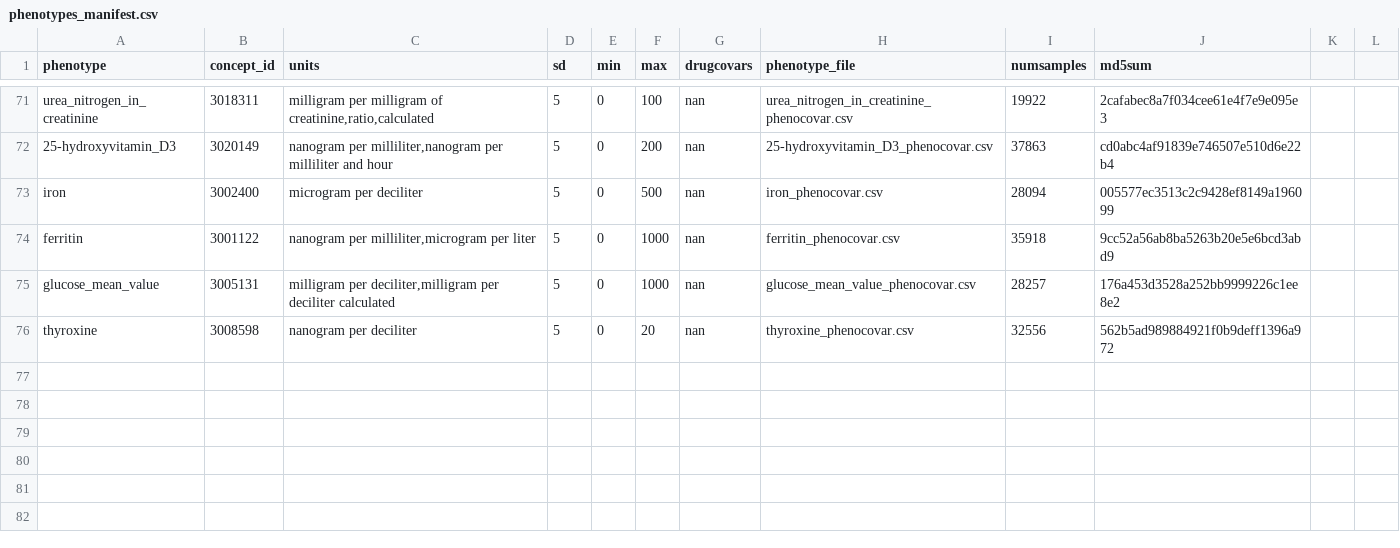
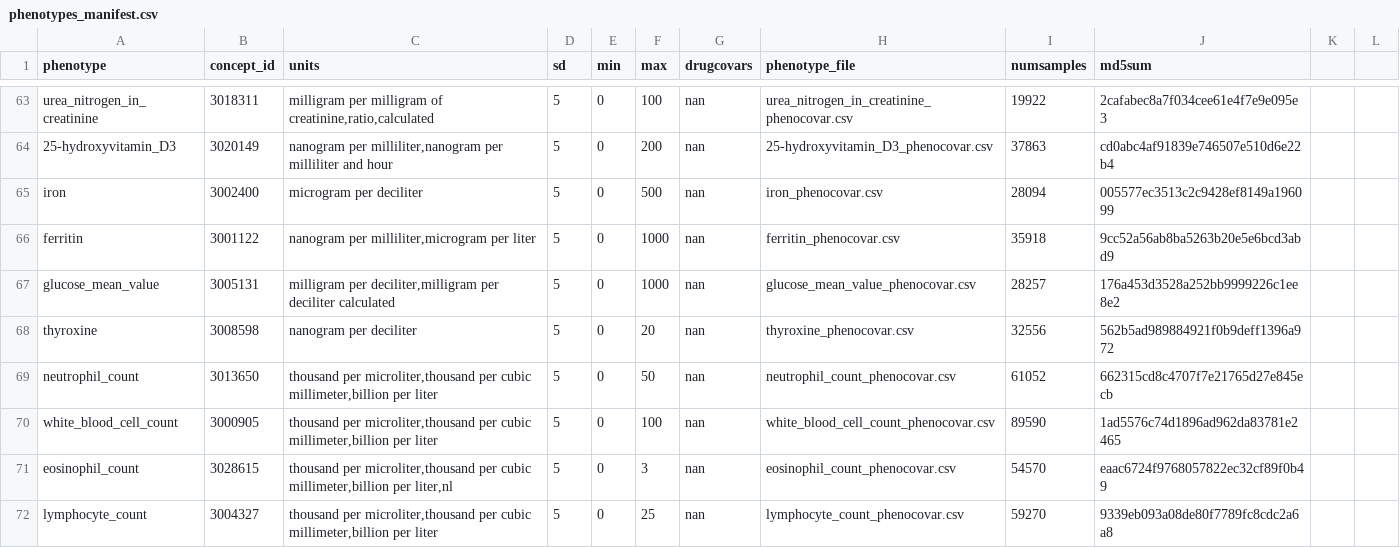
Before and after one commit to CAST-genomics/cast-workflows, a CSV file: gwas/aou/phenotypes_manifest.csv, drawn as a sheet; only a part is shown, gaps mark what is left out; the diff covers the shown part only; the diff names each change by its address in the sheet, - before the commit and + after, or states it on an @@ line.

```diff
--- a/gwas/aou/phenotypes_manifest.csv
+++ b/gwas/aou/phenotypes_manifest.csv
+row 69: neutrophil_count | 3013650 | thousand per microliter,thousand per cubic millimeter,billion per liter | 5 | 0 | 50 | nan | neutrophil_count_phenocovar.csv | 61052 | 662315cd8c4707f7e21765d27e845ecb
+row 70: white_blood_cell_count | 3000905 | thousand per microliter,thousand per cubic millimeter,billion per liter | 5 | 0 | 100 | nan | white_blood_cell_count_phenocovar.csv | 89590 | 1ad5576c74d1896ad962da83781e2465
+row 71: eosinophil_count | 3028615 | thousand per microliter,thousand per cubic millimeter,billion per liter,nl | 5 | 0 | 3 | nan | eosinophil_count_phenocovar.csv | 54570 | eaac6724f9768057822ec32cf89f0b49
+row 72: lymphocyte_count | 3004327 | thousand per microliter,thousand per cubic millimeter,billion per liter | 5 | 0 | 25 | nan | lymphocyte_count_phenocovar.csv | 59270 | 9339eb093a08de80f7789fc8cdc2a6a8
```
Also changed, not shown: 4 added rows and 8 removed rows elsewhere in this file.
